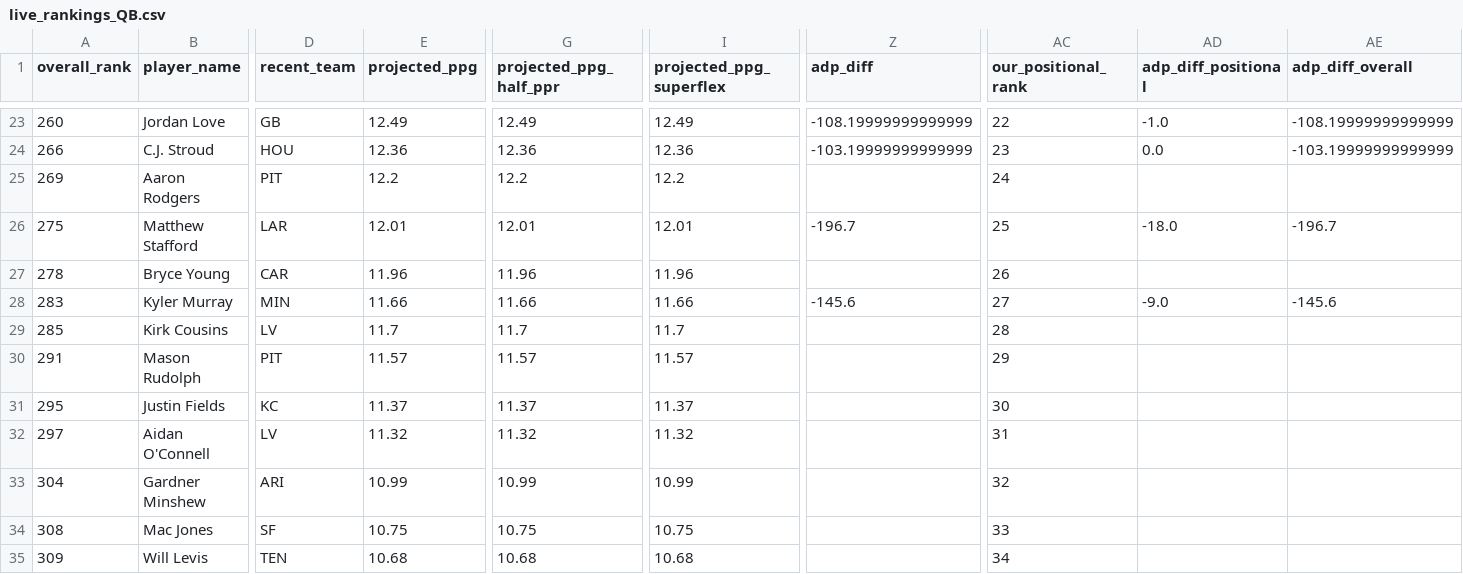
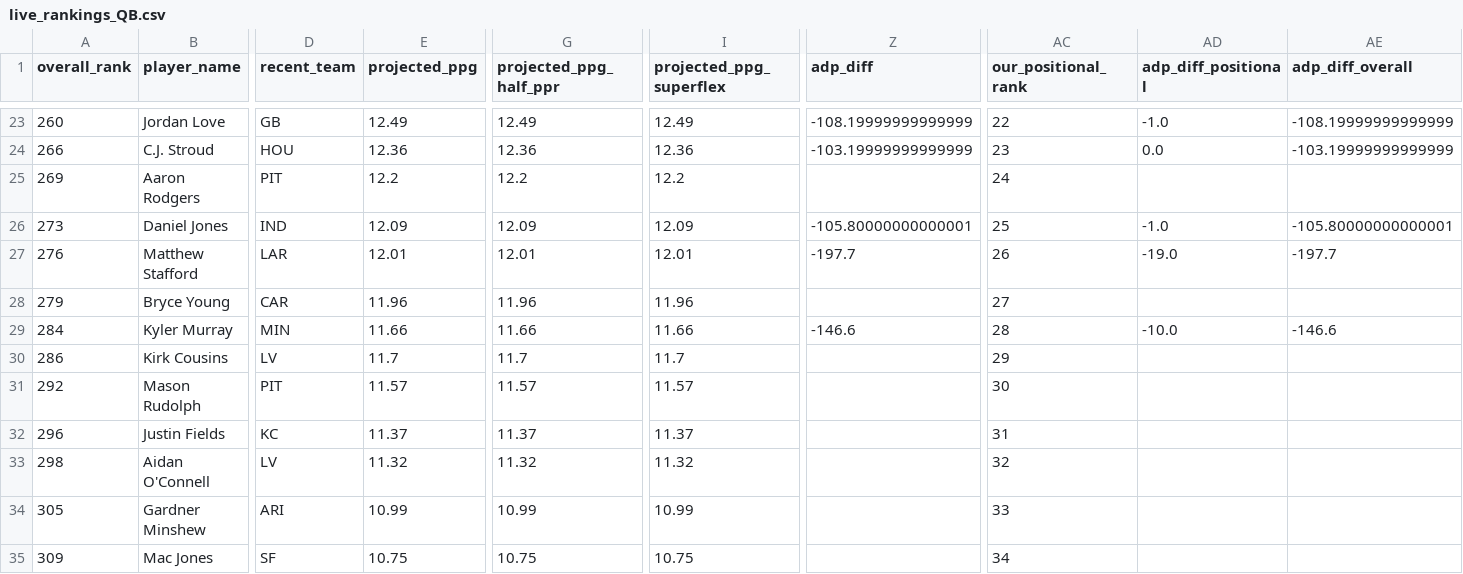
Before and after one commit to colorb41/gavfather-site, a CSV file: public/rankings/live_rankings_QB.csv, drawn as a sheet; only a part is shown, gaps mark what is left out; removed rows and columns are numbered as before the commit, all else as after; rows hold the shown columns only; the diff covers the shown part only; the diff names each change by its address in the sheet, - before the commit and + after, or states it on an @@ line.

```diff
--- a/public/rankings/live_rankings_QB.csv
+++ b/public/rankings/live_rankings_QB.csv
+row 26: 273 | Daniel Jones | IND | 12.09 | 12.09 | 12.09 | -105.80000000000001 | 25 | -1.0 | -105.80000000000001
-A27 (overall_rank): 275
+A27 (overall_rank): 276
-Z27 (adp_diff): -196.7
+Z27 (adp_diff): -197.7
-AC27 (our_positional_rank): 25
+AC27 (our_positional_rank): 26
-AD27 (adp_diff_positional): -18.0
+AD27 (adp_diff_positional): -19.0
-AE27 (adp_diff_overall): -196.7
+AE27 (adp_diff_overall): -197.7
-A28 (overall_rank): 278
+A28 (overall_rank): 279
-AC28 (our_positional_rank): 26
+AC28 (our_positional_rank): 27
-A29 (overall_rank): 283
+A29 (overall_rank): 284
-Z29 (adp_diff): -145.6
+Z29 (adp_diff): -146.6
-AC29 (our_positional_rank): 27
+AC29 (our_positional_rank): 28
-AD29 (adp_diff_positional): -9.0
+AD29 (adp_diff_positional): -10.0
-AE29 (adp_diff_overall): -145.6
+AE29 (adp_diff_overall): -146.6
-A30 (overall_rank): 285
+A30 (overall_rank): 286
-AC30 (our_positional_rank): 28
+AC30 (our_positional_rank): 29
-A31 (overall_rank): 291
+A31 (overall_rank): 292
-AC31 (our_positional_rank): 29
+AC31 (our_positional_rank): 30
-A32 (overall_rank): 295
+A32 (overall_rank): 296
-AC32 (our_positional_rank): 30
+AC32 (our_positional_rank): 31
-A33 (overall_rank): 297
+A33 (overall_rank): 298
-AC33 (our_positional_rank): 31
+AC33 (our_positional_rank): 32
-A34 (overall_rank): 304
+A34 (overall_rank): 305
-AC34 (our_positional_rank): 32
+AC34 (our_positional_rank): 33
-row 34: 308 | Mac Jones | SF | 10.75 | 10.75 | 10.75 |  | 33
-B35 (player_name): Will Levis
+B35 (player_name): Mac Jones
-D35 (recent_team): TEN
+D35 (recent_team): SF
-E35 (projected_ppg): 10.68
+E35 (projected_ppg): 10.75
-G35 (projected_ppg_half_ppr): 10.68
+G35 (projected_ppg_half_ppr): 10.75
-I35 (projected_ppg_superflex): 10.68
+I35 (projected_ppg_superflex): 10.75
```
Also changed, not shown: 1 added row, 1 removed row and 18 edited cells elsewhere in this file, public/rankings/core_rankings.csv, public/rankings/live_rankings.csv, 7 other files.
